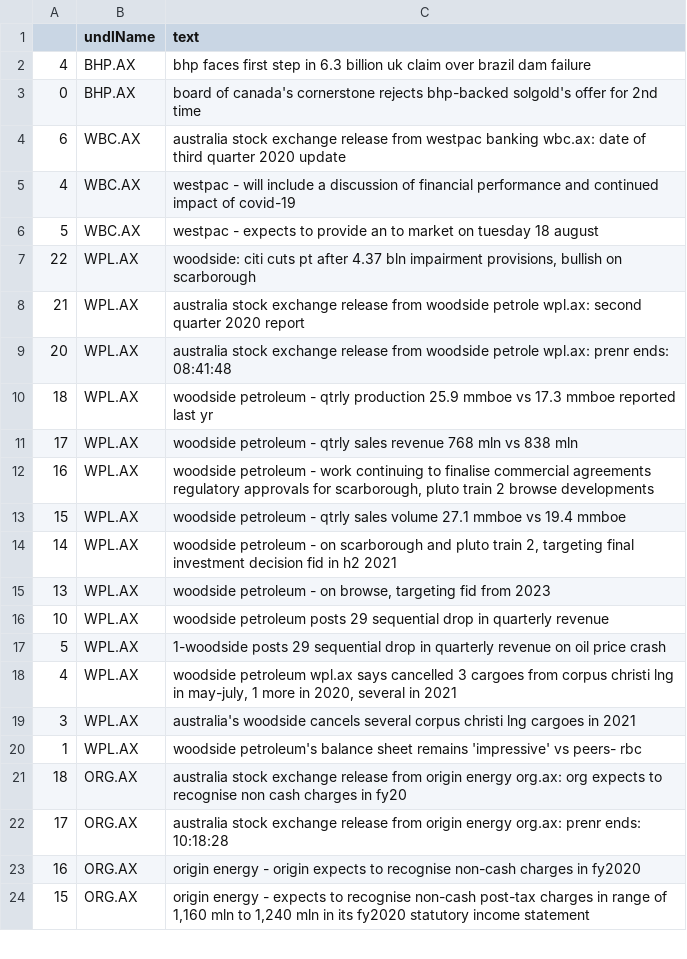
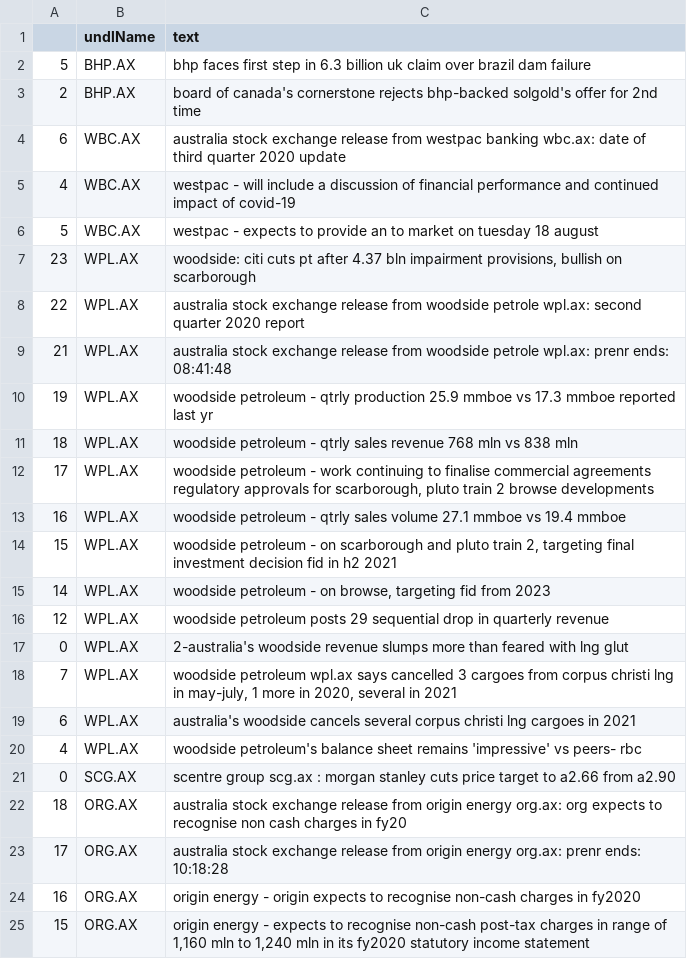
Before and after one commit to hoichunlaw/EventDriven, a CSV file: result/2020-07-15_AX.csv, drawn as a sheet; only a part is shown.

```diff
--- a/result/2020-07-15_AX.csv
+++ b/result/2020-07-15_AX.csv
@@ -1,4 +1,4 @@
 ,undlName,text
-4,BHP.AX,bhp faces first step in 6.3 billion uk claim over brazil dam failure
-0,BHP.AX,board of canada's cornerstone rejects bhp-backed solgold's offer for 2nd time
+5,BHP.AX,bhp faces first step in 6.3 billion uk claim over brazil dam failure
+2,BHP.AX,board of canada's cornerstone rejects bhp-backed solgold's offer for 2nd time
 6,WBC.AX,australia stock exchange release from westpac banking wbc.ax: date of third quarter 2020 update
@@ -6,16 +6,17 @@
 5,WBC.AX,westpac - expects to provide an to market on tuesday 18 august
-22,WPL.AX,"woodside: citi cuts pt after 4.37 bln impairment provisions, bullish on scarborough"
-21,WPL.AX,australia stock exchange release from woodside petrole wpl.ax: second quarter 2020 report
-20,WPL.AX,australia stock exchange release from woodside petrole wpl.ax: prenr ends: 08:41:48
-18,WPL.AX,woodside petroleum  - qtrly production 25.9 mmboe vs 17.3 mmboe reported last yr
-17,WPL.AX,woodside petroleum - qtrly sales revenue 768 mln vs 838 mln
-16,WPL.AX,"woodside petroleum - work continuing to finalise commercial agreements  regulatory approvals for scarborough, pluto train 2  browse developments"
-15,WPL.AX,woodside petroleum  - qtrly sales volume 27.1  mmboe vs 19.4 mmboe
-14,WPL.AX,"woodside petroleum  - on scarborough and pluto train 2, targeting final investment decision fid in h2 2021"
-13,WPL.AX,"woodside petroleum  - on browse, targeting fid from 2023"
-10,WPL.AX,woodside petroleum posts 29 sequential drop in quarterly revenue
-5,WPL.AX,1-woodside posts 29 sequential drop in quarterly revenue on oil price crash
-4,WPL.AX,"woodside petroleum wpl.ax says cancelled 3 cargoes from corpus christi lng in may-july, 1 more in 2020, several in 2021"
-3,WPL.AX,australia's woodside cancels several corpus christi lng cargoes in 2021
-1,WPL.AX,woodside petroleum's balance sheet remains 'impressive' vs peers- rbc
+23,WPL.AX,"woodside: citi cuts pt after 4.37 bln impairment provisions, bullish on scarborough"
+22,WPL.AX,australia stock exchange release from woodside petrole wpl.ax: second quarter 2020 report
+21,WPL.AX,australia stock exchange release from woodside petrole wpl.ax: prenr ends: 08:41:48
+19,WPL.AX,woodside petroleum  - qtrly production 25.9 mmboe vs 17.3 mmboe reported last yr
+18,WPL.AX,woodside petroleum - qtrly sales revenue 768 mln vs 838 mln
+17,WPL.AX,"woodside petroleum - work continuing to finalise commercial agreements  regulatory approvals for scarborough, pluto train 2  browse developments"
+16,WPL.AX,woodside petroleum  - qtrly sales volume 27.1  mmboe vs 19.4 mmboe
+15,WPL.AX,"woodside petroleum  - on scarborough and pluto train 2, targeting final investment decision fid in h2 2021"
+14,WPL.AX,"woodside petroleum  - on browse, targeting fid from 2023"
+12,WPL.AX,woodside petroleum posts 29 sequential drop in quarterly revenue
+0,WPL.AX,2-australia's woodside revenue slumps more than feared with lng glut
+7,WPL.AX,"woodside petroleum wpl.ax says cancelled 3 cargoes from corpus christi lng in may-july, 1 more in 2020, several in 2021"
+6,WPL.AX,australia's woodside cancels several corpus christi lng cargoes in 2021
+4,WPL.AX,woodside petroleum's balance sheet remains 'impressive' vs peers- rbc
+0,SCG.AX,scentre group scg.ax : morgan stanley cuts price target to a2.66 from a2.90
 18,ORG.AX,australia stock exchange release from origin energy org.ax: org expects to recognise non cash charges in fy20
```
Also changed, not shown: 1 other file.
